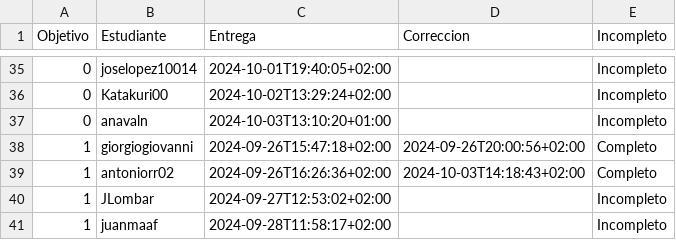
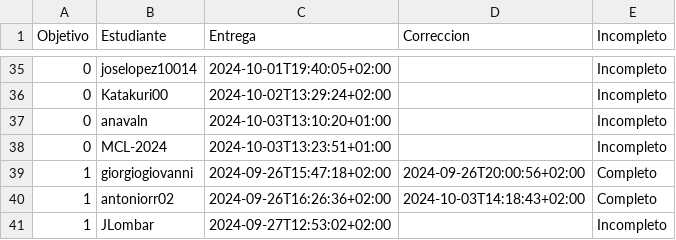
Before and after one commit to pablotl0/IV-, a CSV file: data/fechas-entrega.csv, drawn as a sheet; only a part is shown, gaps mark what is left out; the shorter side is filled out with more unchanged rows.

```diff
--- a/data/fechas-entrega.csv
+++ b/data/fechas-entrega.csv
@@ -37,2 +37,3 @@ Objetivo;Estudiante;Entrega;Correccion;Incompleto
 0; anavaln;2024-10-03T13:10:20+01:00;;Incompleto
+0; MCL-2024;2024-10-03T13:23:51+01:00;;Incompleto
 1; giorgiogiovanni;2024-09-26T15:47:18+02:00;2024-09-26T20:00:56+02:00;Completo
```
Also changed, not shown: 1 other file.
